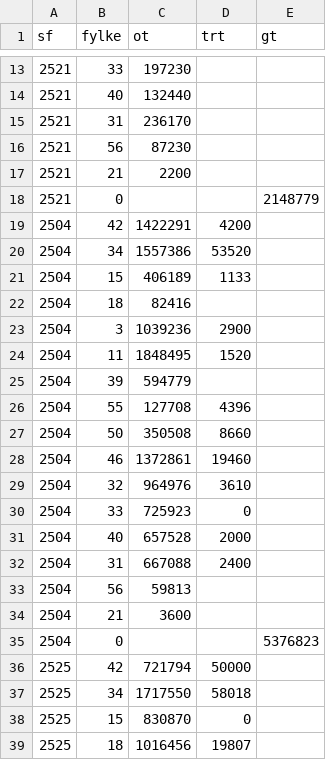
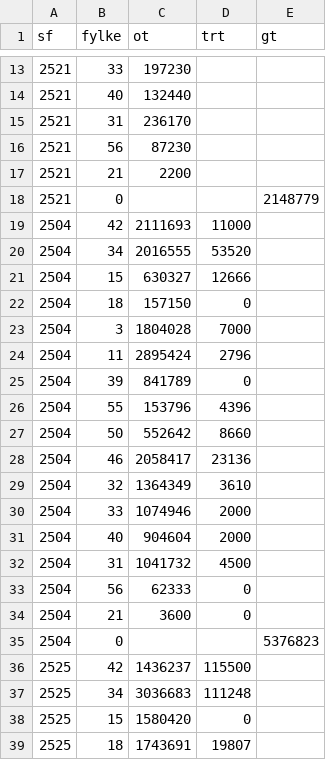
Before and after one commit to vofo-no/website, a CSV file: data/2025/tilskudd.csv, drawn as a sheet; only a part is shown, gaps mark what is left out; the diff covers the shown part only.

Commit message:
fix: correct grants data for 2025

```diff
--- a/data/2025/tilskudd.csv
+++ b/data/2025/tilskudd.csv
@@ -18,22 +18,22 @@ sf;fylke;ot;trt;gt
 2521;0;;;2148779
-2504;42;1422291;4200;
-2504;34;1557386;53520;
-2504;15;406189;1133;
-2504;18;82416;;
-2504;3;1039236;2900;
-2504;11;1848495;1520;
-2504;39;594779;;
-2504;55;127708;4396;
-2504;50;350508;8660;
-2504;46;1372861;19460;
-2504;32;964976;3610;
-2504;33;725923;0;
-2504;40;657528;2000;
-2504;31;667088;2400;
-2504;56;59813;;
-2504;21;3600;;
+2504;42;2111693;11000;
+2504;34;2016555;53520;
+2504;15;630327;12666;
+2504;18;157150;0;
+2504;3;1804028;7000;
+2504;11;2895424;2796;
+2504;39;841789;0;
+2504;55;153796;4396;
+2504;50;552642;8660;
+2504;46;2058417;23136;
+2504;32;1364349;3610;
+2504;33;1074946;2000;
+2504;40;904604;2000;
+2504;31;1041732;4500;
+2504;56;62333;0;
+2504;21;3600;0;
 2504;0;;;5376823
-2525;42;721794;50000;
-2525;34;1717550;58018;
-2525;15;830870;0;
-2525;18;1016456;19807;
+2525;42;1436237;115500;
+2525;34;3036683;111248;
+2525;15;1580420;0;
+2525;18;1743691;19807;
```
Also changed, not shown: 60 edited cells elsewhere in this file.
